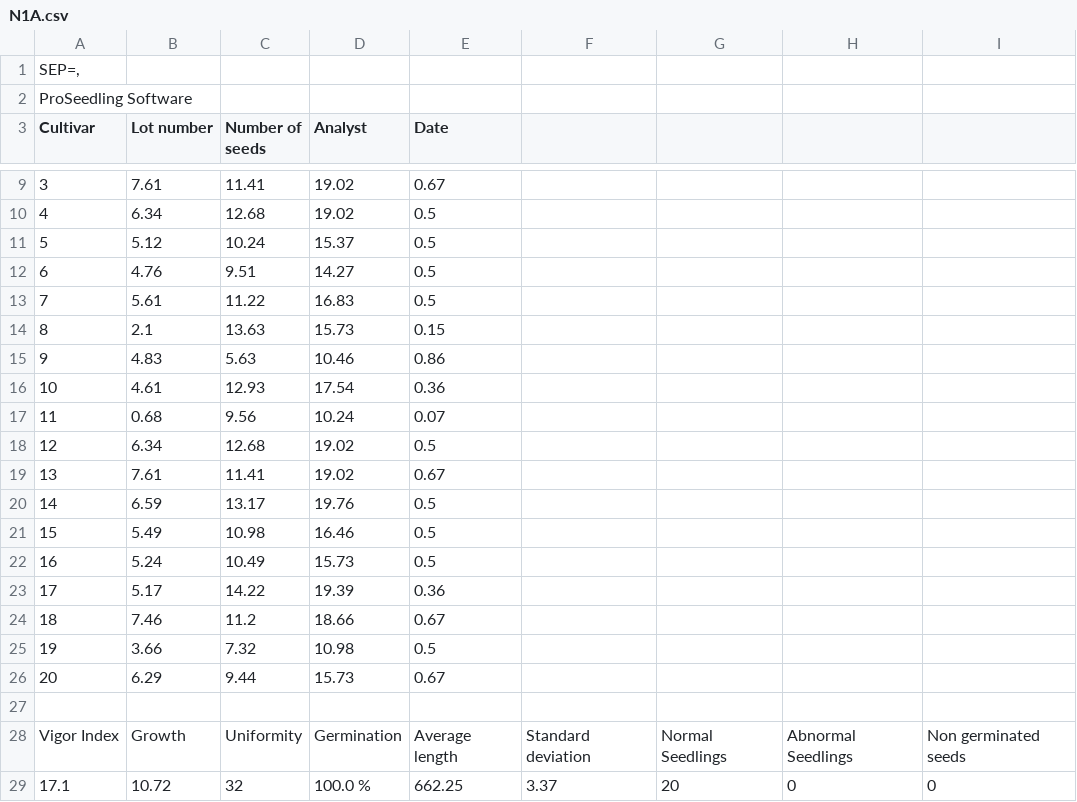
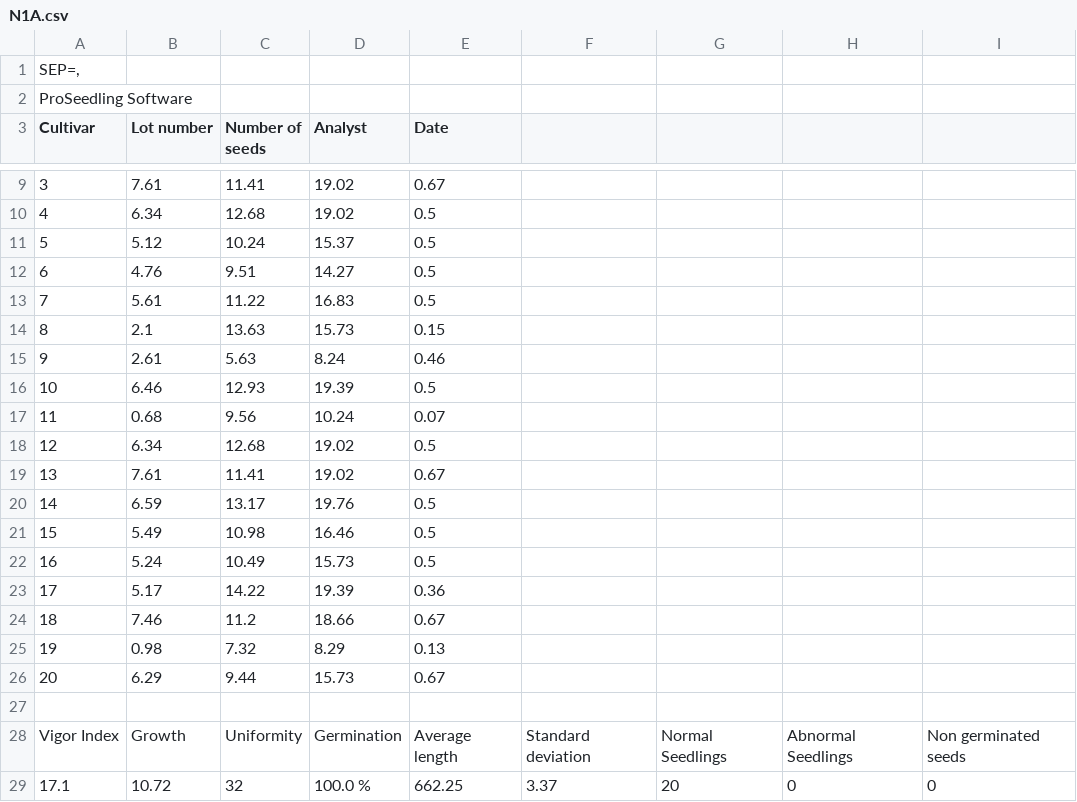
Before and after one commit to NMBawiskar/germinated_seed_analyzer, a CSV file: inputs/0/results/N1A.csv, drawn as a sheet; only a part is shown, gaps mark what is left out; the diff names each change by its address in the sheet, - before the commit and + after, or states it on an @@ line.

```diff
--- a/inputs/0/results/N1A.csv
+++ b/inputs/0/results/N1A.csv
-B15 (Lot number): 4.83
+B15 (Lot number): 2.61
-D15 (Analyst): 10.46
+D15 (Analyst): 8.24
-E15 (Date): 0.86
+E15 (Date): 0.46
-B16 (Lot number): 4.61
+B16 (Lot number): 6.46
-D16 (Analyst): 17.54
+D16 (Analyst): 19.39
-E16 (Date): 0.36
+E16 (Date): 0.5
-B25 (Lot number): 3.66
+B25 (Lot number): 0.98
-D25 (Analyst): 10.98
+D25 (Analyst): 8.29
-E25 (Date): 0.5
+E25 (Date): 0.13
```
Also changed, not shown: 3 other files.
